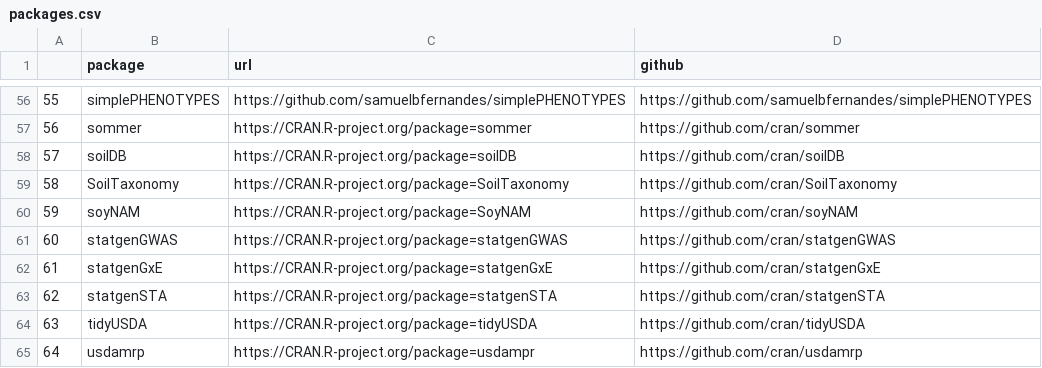
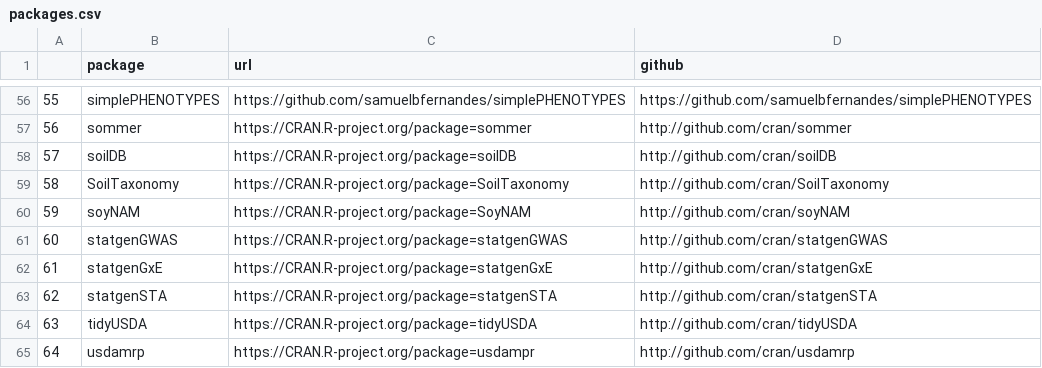
Before and after one commit to IdahoAgStats/universe, a CSV file: packages.csv, drawn as a sheet; only a part is shown, gaps mark what is left out; the diff covers the shown part only.

Commit message:
switch to http

```diff
--- a/packages.csv
+++ b/packages.csv
@@ -56,10 +56,10 @@
 "55","simplePHENOTYPES"," https://github.com/samuelbfernandes/simplePHENOTYPES"," https://github.com/samuelbfernandes/simplePHENOTYPES"
-"56","sommer"," https://CRAN.R-project.org/package=sommer","https://github.com/cran/sommer"
-"57","soilDB"," https://CRAN.R-project.org/package=soilDB","https://github.com/cran/soilDB"
-"58","SoilTaxonomy"," https://CRAN.R-project.org/package=SoilTaxonomy","https://github.com/cran/SoilTaxonomy"
-"59","soyNAM"," https://CRAN.R-project.org/package=SoyNAM ","https://github.com/cran/soyNAM"
-"60","statgenGWAS"," https://CRAN.R-project.org/package=statgenGWAS","https://github.com/cran/statgenGWAS"
-"61","statgenGxE"," https://CRAN.R-project.org/package=statgenGxE ","https://github.com/cran/statgenGxE"
-"62","statgenSTA"," https://CRAN.R-project.org/package=statgenSTA","https://github.com/cran/statgenSTA"
-"63","tidyUSDA"," https://CRAN.R-project.org/package=tidyUSDA","https://github.com/cran/tidyUSDA"
-"64","usdamrp"," https://CRAN.R-project.org/package=usdampr","https://github.com/cran/usdamrp"
+"56","sommer"," https://CRAN.R-project.org/package=sommer","http://github.com/cran/sommer"
+"57","soilDB"," https://CRAN.R-project.org/package=soilDB","http://github.com/cran/soilDB"
+"58","SoilTaxonomy"," https://CRAN.R-project.org/package=SoilTaxonomy","http://github.com/cran/SoilTaxonomy"
+"59","soyNAM"," https://CRAN.R-project.org/package=SoyNAM ","http://github.com/cran/soyNAM"
+"60","statgenGWAS"," https://CRAN.R-project.org/package=statgenGWAS","http://github.com/cran/statgenGWAS"
+"61","statgenGxE"," https://CRAN.R-project.org/package=statgenGxE ","http://github.com/cran/statgenGxE"
+"62","statgenSTA"," https://CRAN.R-project.org/package=statgenSTA","http://github.com/cran/statgenSTA"
+"63","tidyUSDA"," https://CRAN.R-project.org/package=tidyUSDA","http://github.com/cran/tidyUSDA"
+"64","usdamrp"," https://CRAN.R-project.org/package=usdampr","http://github.com/cran/usdamrp"
```
Also changed, not shown: 44 edited cells elsewhere in this file, 3 other files.
